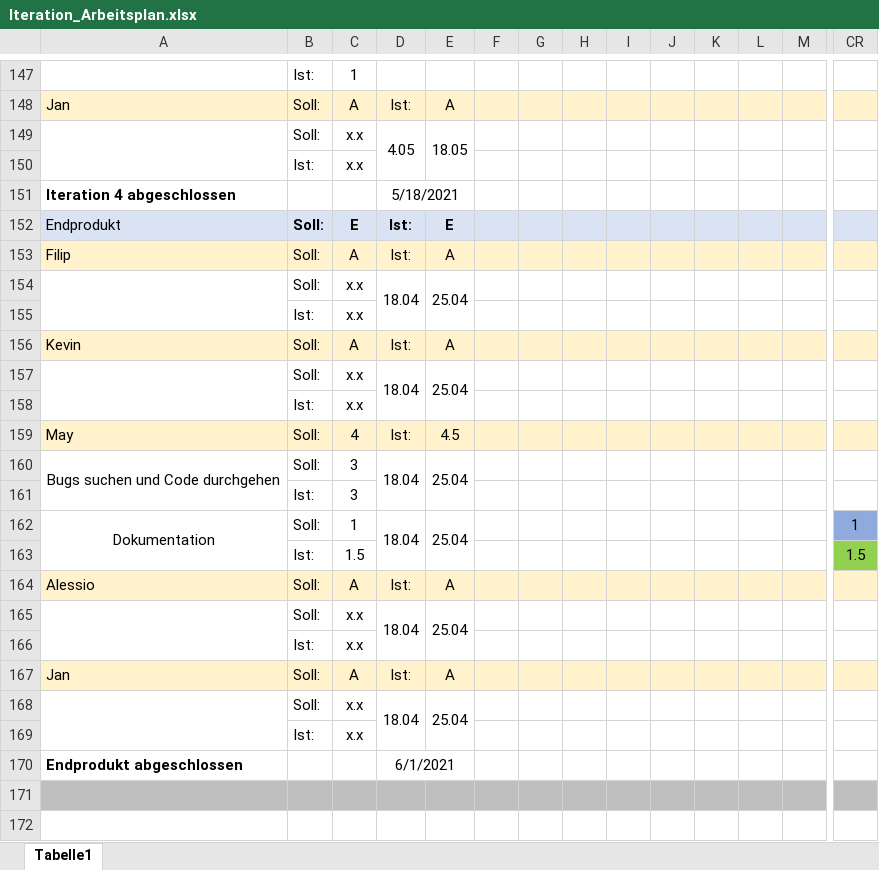
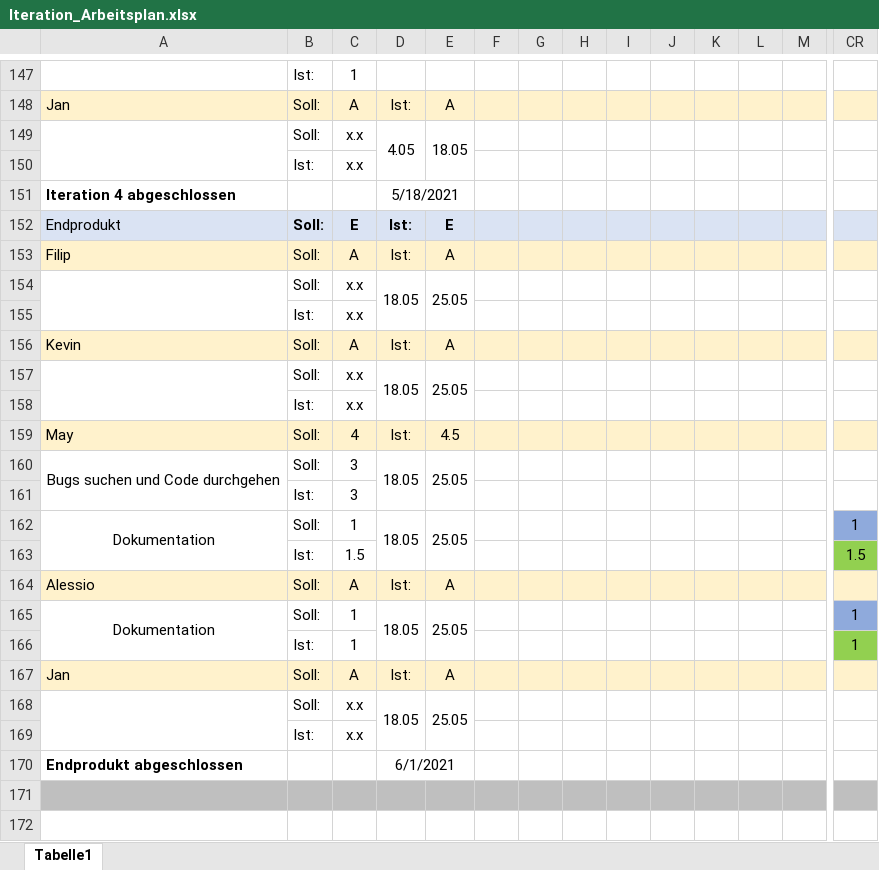
Before and after one commit to JanKoch99/PSE_DELIVERABLES, an Excel workbook: Arbeitsplan/Iteration_Arbeitsplan.xlsx, sheet Tabelle1, drawn as a sheet; only a part is shown, gaps mark what is left out; values as stored, in another font and other column widths than the file's, no borders; charts and pictures not drawn; removed rows and columns are numbered as before the commit, all else as after; rows hold the shown columns only; the diff names each change by its address in the sheet, - before the commit and + after, or states it on an @@ line.

Commit message:
Update Iteration_Arbeitsplan.xlsx

```diff
--- a/Arbeitsplan/Iteration_Arbeitsplan.xlsx (sheet Tabelle1)
+++ b/Arbeitsplan/Iteration_Arbeitsplan.xlsx (sheet Tabelle1)
-D154: 18.04
+D154: 18.05
-E154: 25.04
+E154: 25.05
-D157: 18.04
+D157: 18.05
-E157: 25.04
+E157: 25.05
-D160: 18.04
+D160: 18.05
-E160: 25.04
+E160: 25.05
-D162: 18.04
+D162: 18.05
-E162: 25.04
+E162: 25.05
-row 165:  | Soll: | x.x | 18.04 | 25.04
-row 166:  | Ist: | x.x
+row 165: Dokumentation | Soll: | 1 | 18.05 | 25.05 |  |  |  |  |  |  |  |  | 1
+row 166:  | Ist: | 1 |  |  |  |  |  |  |  |  |  |  | 1
-D168: 18.04
+D168: 18.05
-E168: 25.04
+E168: 25.05
```
